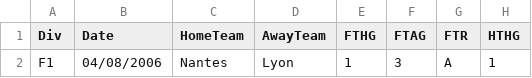
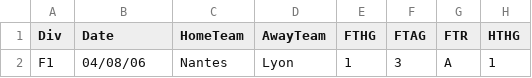
Before and after one commit to jaiminchouhan/CSV_test_data, a CSV file: F1.csv, drawn as a sheet; only a part is shown; the diff names each change by its address in the sheet, - before the commit and + after, or states it on an @@ line.

Commit message:
Update F1.csv

```diff
--- a/F1.csv
+++ b/F1.csv
-B2 (Date): 04/08/2006
+B2 (Date): 04/08/06
```
